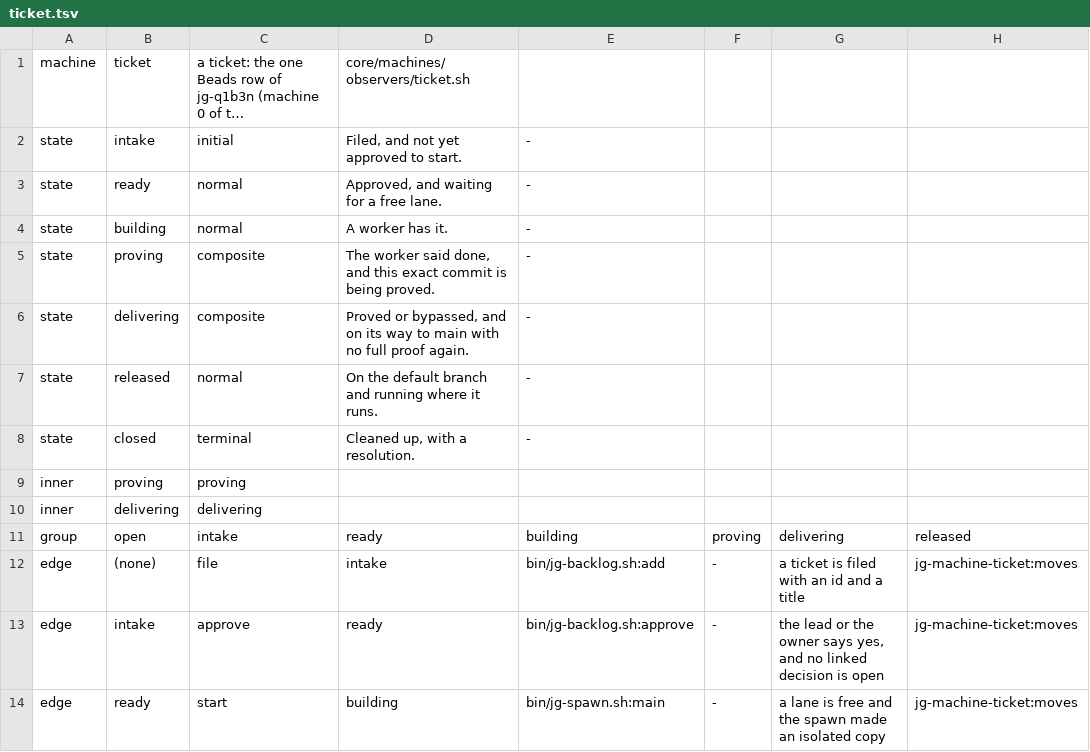
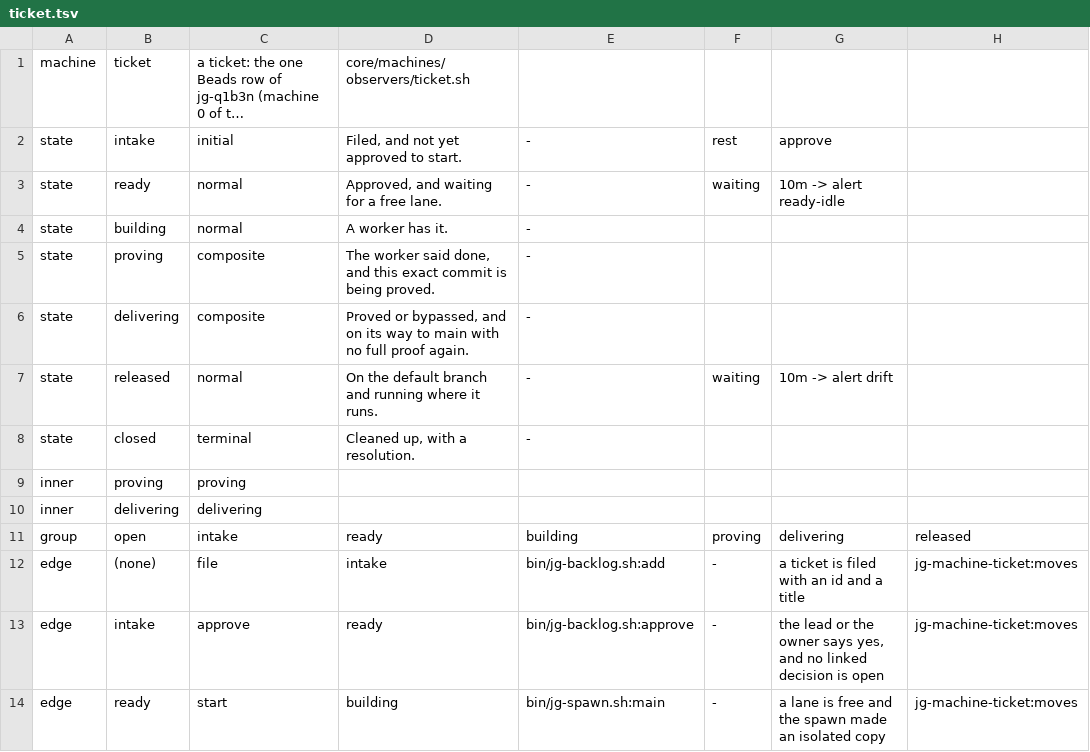
Before and after one commit to umeranjum17/juggernaut, a TSV file: core/machines/tables/ticket.tsv, drawn as a sheet; only a part is shown; long unchanged cells end in …; the diff names each change by its address in the sheet, - before the commit and + after, or states it on an @@ line.

Commit message:
jg8-j25: the table lint holds the rule of section 6.12: a state has a mode (active, waiting, rest, final); the lint refuses a second initial state or first event, an event with no name or two targets, a waiting state with no timeout that names an alert or a next move, a rest state with no wake event, a meaning that is the entry action, and a dead end that is not final
Ticket: jg8-j25

```diff
--- a/core/machines/tables/ticket.tsv
+++ b/core/machines/tables/ticket.tsv
-F2: (empty)
+F2: rest
-G2: (empty)
+G2: approve
-F3: (empty)
+F3: waiting
-G3: (empty)
+G3: 10m -> alert ready-idle
-F7: (empty)
+F7: waiting
-G7: (empty)
+G7: 10m -> alert drift
```
Also changed, not shown: core/machines/tables/delivering.tsv, core/machines/tables/lane-delivery.tsv, 10 other files.
